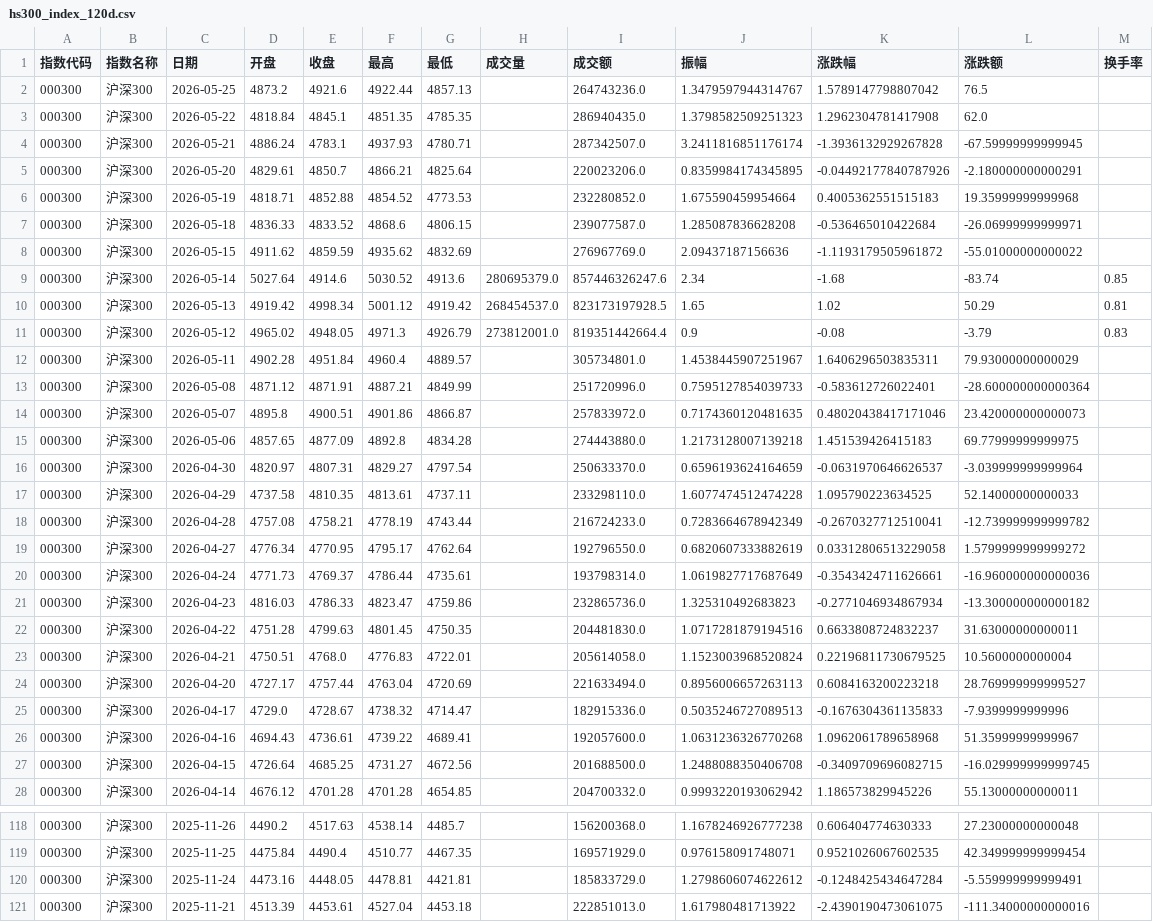
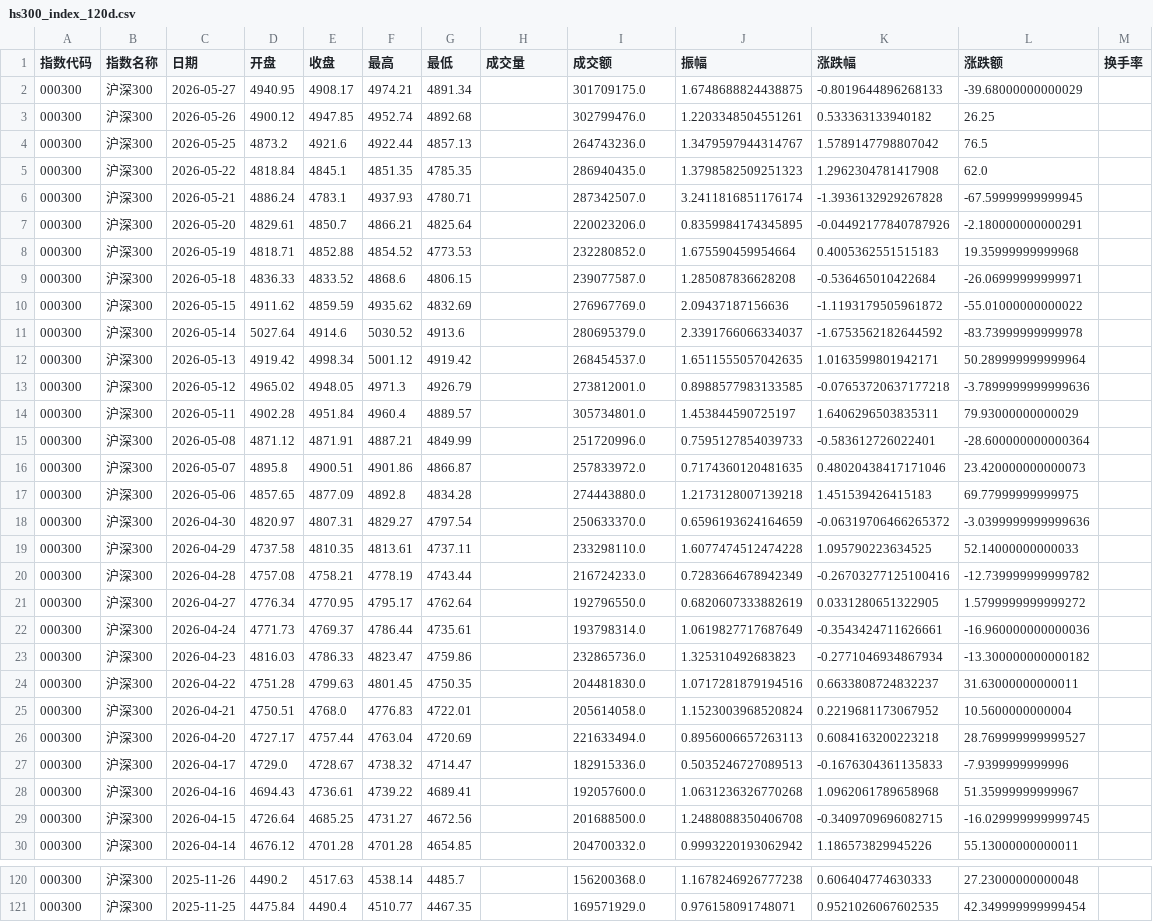
Before and after one commit to C00l70/etf-Hamburger, a CSV file: hs300_index_120d.csv, drawn as a sheet; only a part is shown, gaps mark what is left out; the diff covers the shown part only.

```diff
--- a/hs300_index_120d.csv
+++ b/hs300_index_120d.csv
@@ -1,2 +1,4 @@
 指数代码,指数名称,日期,开盘,收盘,最高,最低,成交量,成交额,振幅,涨跌幅,涨跌额,换手率
+000300,沪深300,2026-05-27,4940.95,4908.17,4974.21,4891.34,,301709175.0,1.6748688824438875,-0.8019644896268133,-39.68000000000029,
+000300,沪深300,2026-05-26,4900.12,4947.85,4952.74,4892.68,,302799476.0,1.2203348504551261,0.533363133940182,26.25,
 000300,沪深300,2026-05-25,4873.2,4921.6,4922.44,4857.13,,264743236.0,1.3479597944314767,1.5789147798807042,76.5,
@@ -8,6 +10,6 @@
 000300,沪深300,2026-05-15,4911.62,4859.59,4935.62,4832.69,,276967769.0,2.09437187156636,-1.1193179505961872,-55.01000000000022,
-000300,沪深300,2026-05-14,5027.64,4914.6,5030.52,4913.6,280695379.0,857446326247.6,2.34,-1.68,-83.74,0.85
-000300,沪深300,2026-05-13,4919.42,4998.34,5001.12,4919.42,268454537.0,823173197928.5,1.65,1.02,50.29,0.81
-000300,沪深300,2026-05-12,4965.02,4948.05,4971.3,4926.79,273812001.0,819351442664.4,0.9,-0.08,-3.79,0.83
-000300,沪深300,2026-05-11,4902.28,4951.84,4960.4,4889.57,,305734801.0,1.4538445907251967,1.6406296503835311,79.93000000000029,
+000300,沪深300,2026-05-14,5027.64,4914.6,5030.52,4913.6,,280695379.0,2.3391766066334037,-1.6753562182644592,-83.73999999999978,
+000300,沪深300,2026-05-13,4919.42,4998.34,5001.12,4919.42,,268454537.0,1.6511555057042635,1.0163599801942171,50.289999999999964,
+000300,沪深300,2026-05-12,4965.02,4948.05,4971.3,4926.79,,273812001.0,0.8988577983133585,-0.07653720637177218,-3.7899999999999636,
+000300,沪深300,2026-05-11,4902.28,4951.84,4960.4,4889.57,,305734801.0,1.453844590725197,1.6406296503835311,79.93000000000029,
 000300,沪深300,2026-05-08,4871.12,4871.91,4887.21,4849.99,,251720996.0,0.7595127854039733,-0.583612726022401,-28.600000000000364,
@@ -15,6 +17,6 @@
 000300,沪深300,2026-05-06,4857.65,4877.09,4892.8,4834.28,,274443880.0,1.2173128007139218,1.451539426415183,69.77999999999975,
-000300,沪深300,2026-04-30,4820.97,4807.31,4829.27,4797.54,,250633370.0,0.6596193624164659,-0.0631970646626537,-3.039999999999964,
+000300,沪深300,2026-04-30,4820.97,4807.31,4829.27,4797.54,,250633370.0,0.6596193624164659,-0.06319706466265372,-3.0399999999999636,
 000300,沪深300,2026-04-29,4737.58,4810.35,4813.61,4737.11,,233298110.0,1.6077474512474228,1.095790223634525,52.14000000000033,
-000300,沪深300,2026-04-28,4757.08,4758.21,4778.19,4743.44,,216724233.0,0.7283664678942349,-0.2670327712510041,-12.739999999999782,
-000300,沪深300,2026-04-27,4776.34,4770.95,4795.17,4762.64,,192796550.0,0.6820607333882619,0.03312806513229058,1.5799999999999272,
+000300,沪深300,2026-04-28,4757.08,4758.21,4778.19,4743.44,,216724233.0,0.7283664678942349,-0.26703277125100416,-12.739999999999782,
+000300,沪深300,2026-04-27,4776.34,4770.95,4795.17,4762.64,,192796550.0,0.6820607333882619,0.0331280651322905,1.5799999999999272,
 000300,沪深300,2026-04-24,4771.73,4769.37,4786.44,4735.61,,193798314.0,1.0619827717687649,-0.3543424711626661,-16.960000000000036,
@@ -22,3 +24,3 @@
 000300,沪深300,2026-04-22,4751.28,4799.63,4801.45,4750.35,,204481830.0,1.0717281879194516,0.6633808724832237,31.63000000000011,
-000300,沪深300,2026-04-21,4750.51,4768.0,4776.83,4722.01,,205614058.0,1.1523003968520824,0.22196811730679525,10.5600000000004,
+000300,沪深300,2026-04-21,4750.51,4768.0,4776.83,4722.01,,205614058.0,1.1523003968520824,0.2219681173067952,10.5600000000004,
 000300,沪深300,2026-04-20,4727.17,4757.44,4763.04,4720.69,,221633494.0,0.8956006657263113,0.6084163200223218,28.769999999999527,
@@ -119,3 +121 @@
 000300,沪深300,2025-11-25,4475.84,4490.4,4510.77,4467.35,,169571929.0,0.976158091748071,0.9521026067602535,42.349999999999454,
-000300,沪深300,2025-11-24,4473.16,4448.05,4478.81,4421.81,,185833729.0,1.2798606074622612,-0.1248425434647284,-5.559999999999491,
-000300,沪深300,2025-11-21,4513.39,4453.61,4527.04,4453.18,,222851013.0,1.617980481713922,-2.4390190473061075,-111.34000000000016,
```
Also changed, not shown: 21 edited cells elsewhere in this file, etf_300_scale_data.csv, 1 other file.
